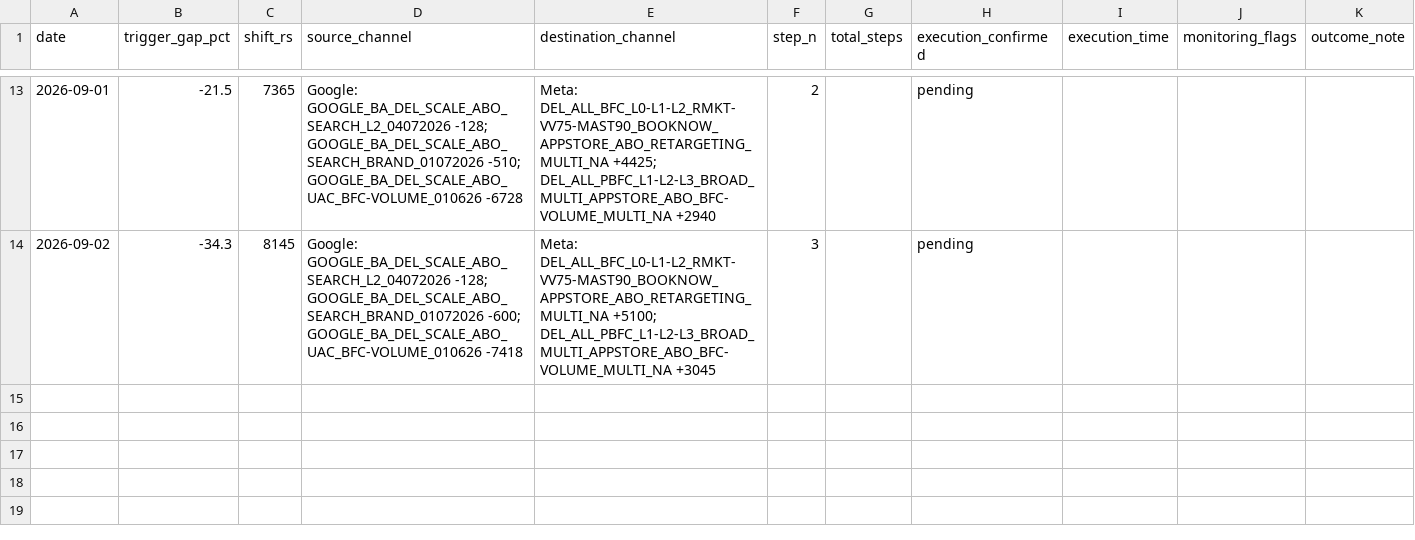
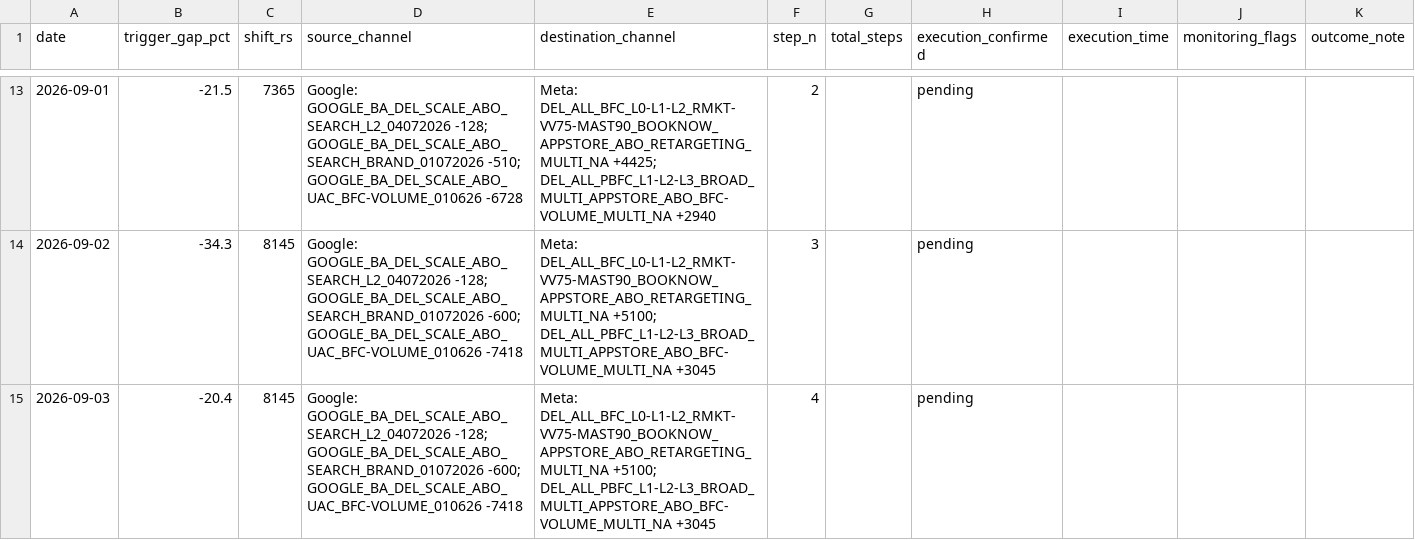
Before and after one commit to nikhilkajaria/wiom-rule-pass, a CSV file: budget_shift_log.csv, drawn as a sheet; only a part is shown, gaps mark what is left out.

```diff
--- a/budget_shift_log.csv
+++ b/budget_shift_log.csv
@@ -14 +14,2 @@ date,trigger_gap_pct,shift_rs,source_channel,destination_channel,step_n,total_st
 2026-09-02,-34.3,8145,Google: GOOGLE_BA_DEL_SCALE_ABO_SEARCH_L2_04072026 -128; GOOGLE_BA_DEL_SCALE_ABO_SEARCH_BRAND_01072026 -600; GOOGLE_BA_DEL_SCALE_ABO_UAC_BFC-VOLUME_010626 -7418,Meta: DEL_ALL_BFC_L0-L1-L2_RMKT-VV75-MAST90_BOOKNOW_APPSTORE_ABO_RETARGETING_MULTI_NA +5100; DEL_ALL_PBFC_L1-L2-L3_BROAD_MULTI_APPSTORE_ABO_BFC-VOLUME_MULTI_NA +3045,3,,pending,,,
+2026-09-03,-20.4,8145,Google: GOOGLE_BA_DEL_SCALE_ABO_SEARCH_L2_04072026 -128; GOOGLE_BA_DEL_SCALE_ABO_SEARCH_BRAND_01072026 -600; GOOGLE_BA_DEL_SCALE_ABO_UAC_BFC-VOLUME_010626 -7418,Meta: DEL_ALL_BFC_L0-L1-L2_RMKT-VV75-MAST90_BOOKNOW_APPSTORE_ABO_RETARGETING_MULTI_NA +5100; DEL_ALL_PBFC_L1-L2-L3_BROAD_MULTI_APPSTORE_ABO_BFC-VOLUME_MULTI_NA +3045,4,,pending,,,
```
Also changed, not shown: 2 other files.
